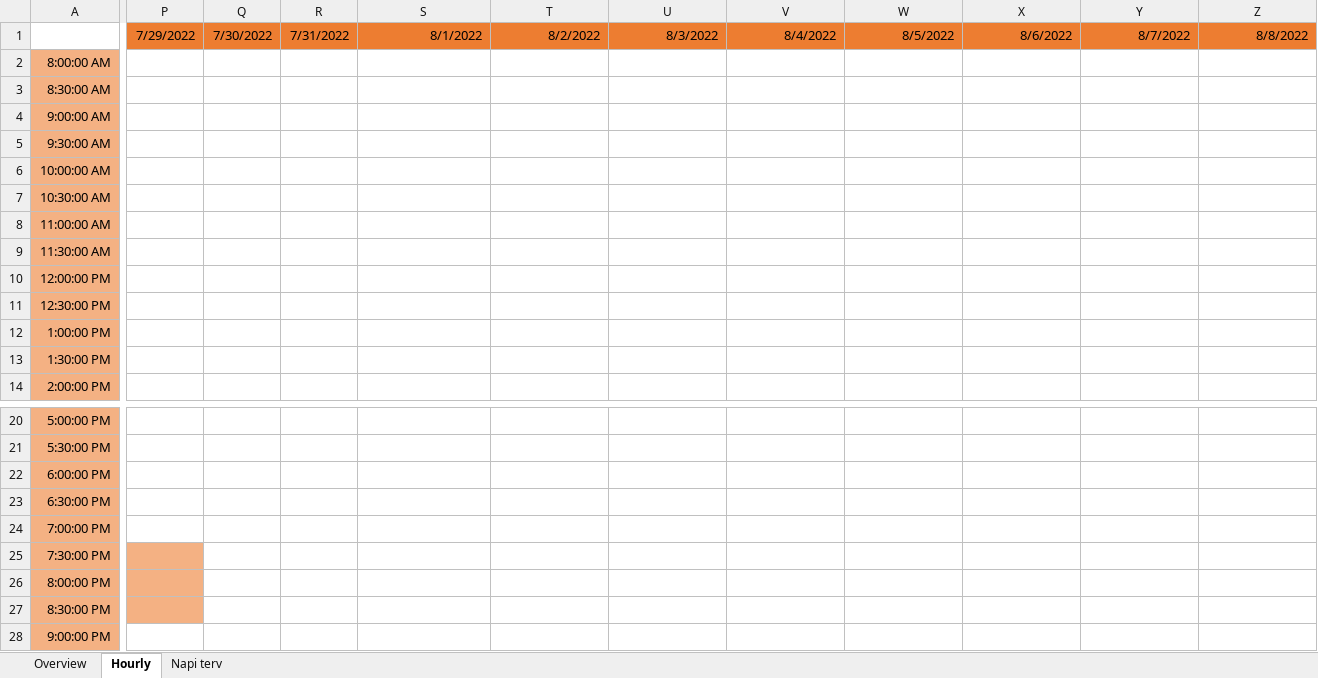
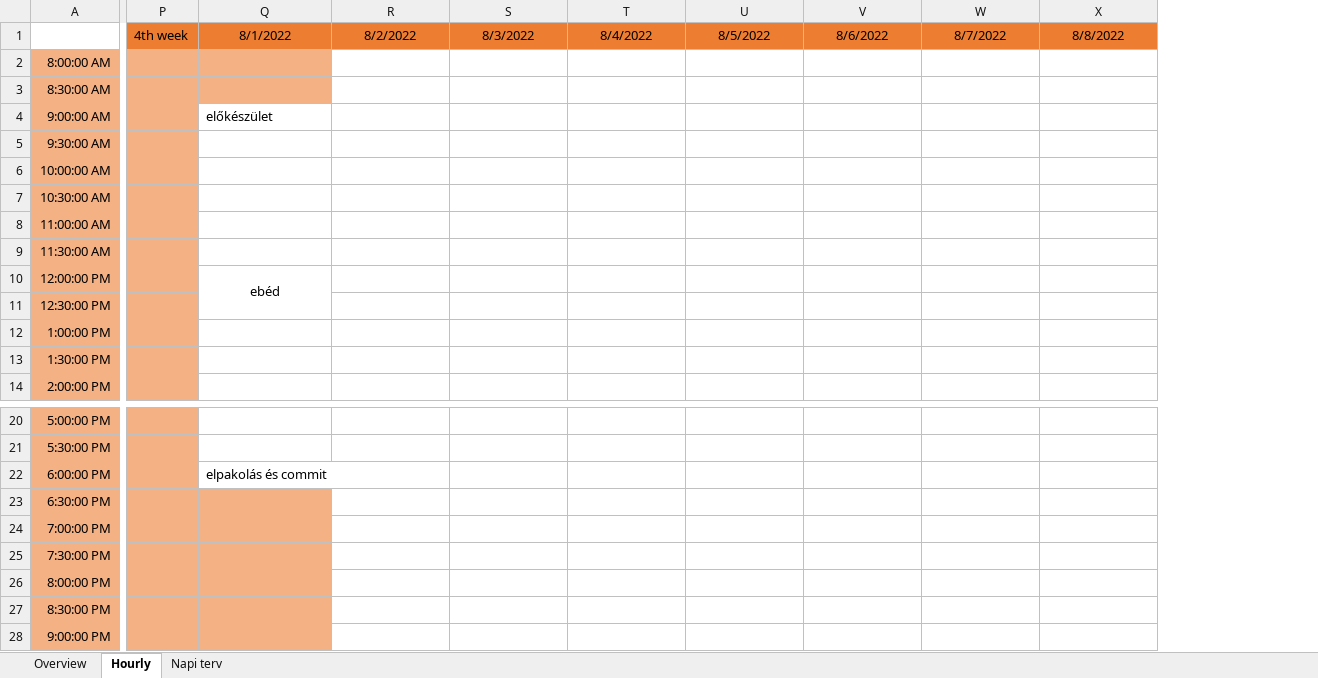
Before and after one commit to gimesia/zebrafisher, an Excel workbook: __docs/diary.xlsx, sheet Hourly, drawn as a sheet; only a part is shown, gaps mark what is left out; values as stored, in another font and other column widths than the file's, no borders; removed rows and columns are numbered as before the commit, all else as after; the diff covers the shown part only; the diff names each change by its address in the sheet, - before the commit and + after, or states it on an @@ line.

```diff
--- a/__docs/diary.xlsx (sheet Hourly)
+++ b/__docs/diary.xlsx (sheet Hourly)
-column P, row 1: 7/29/2022
-column Q, row 1: 7/30/2022
-column R, row 1: 7/31/2022
+column P, row 1: 4th week
-Q1:X1 alignment: right
+Q1:X1 alignment: center
-Q2:Q3 fill: none
+Q2:Q3 fill: #F4B183
-Q4: (empty)
+Q4: előkészület
-Q10: (empty)
+Q10: ebéd
+Q10:Q11 merged
-Q22: (empty)
+Q22: elpakolás és commit
-Q23:Q28 fill: none
+Q23:Q28 fill: #F4B183
```
Also changed, not shown: cell formats elsewhere in this sheet, sheet Overview, sheet Napi terv, 2 other files.
